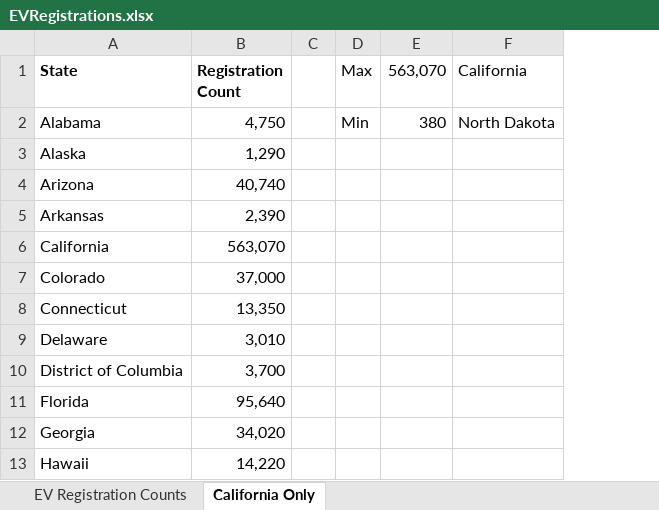
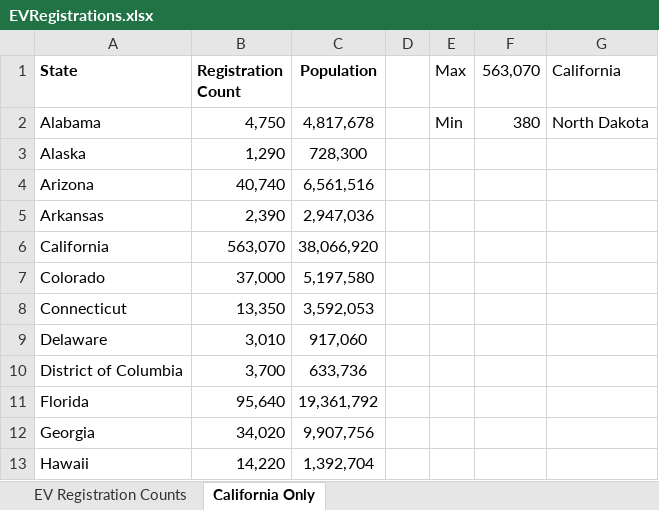
Before and after one commit to cortescarlos77/Class_Project, an Excel workbook: EVRegistrations.xlsx, sheet California Only, drawn as a sheet; only a part is shown; values as stored, in another font and other column widths than the file's, no borders; charts and pictures and table styles not drawn; the diff names each change by its address in the sheet, - before the commit and + after, or states it on an @@ line.

```diff
--- a/EVRegistrations.xlsx (sheet California Only)
+++ b/EVRegistrations.xlsx (sheet California Only)
+column C (Population), rows 2-13: 4,817,678 | 728,300 | 6,561,516 | 2,947,036 | 38,066,920 | 5,197,580 | 3,592,053 | 917,060 | 633,736 | 19,361,792 | 9,907,756 | 1,392,704
```
Also changed, not shown: formulas that keep their value, charts or pictures, 1 other file.
